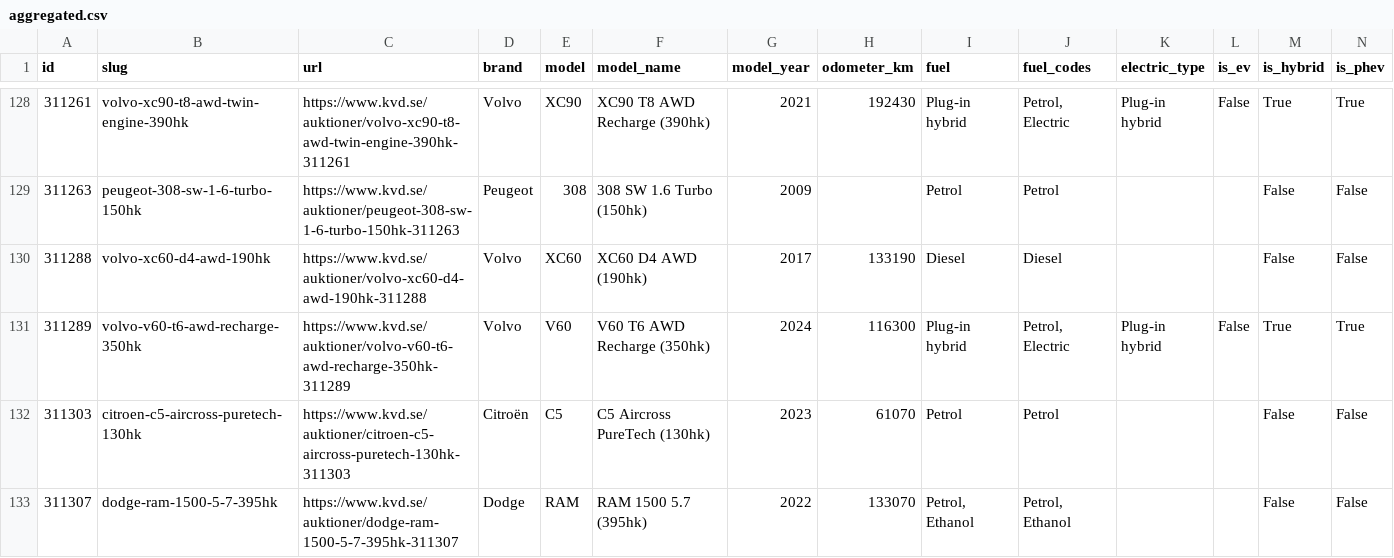
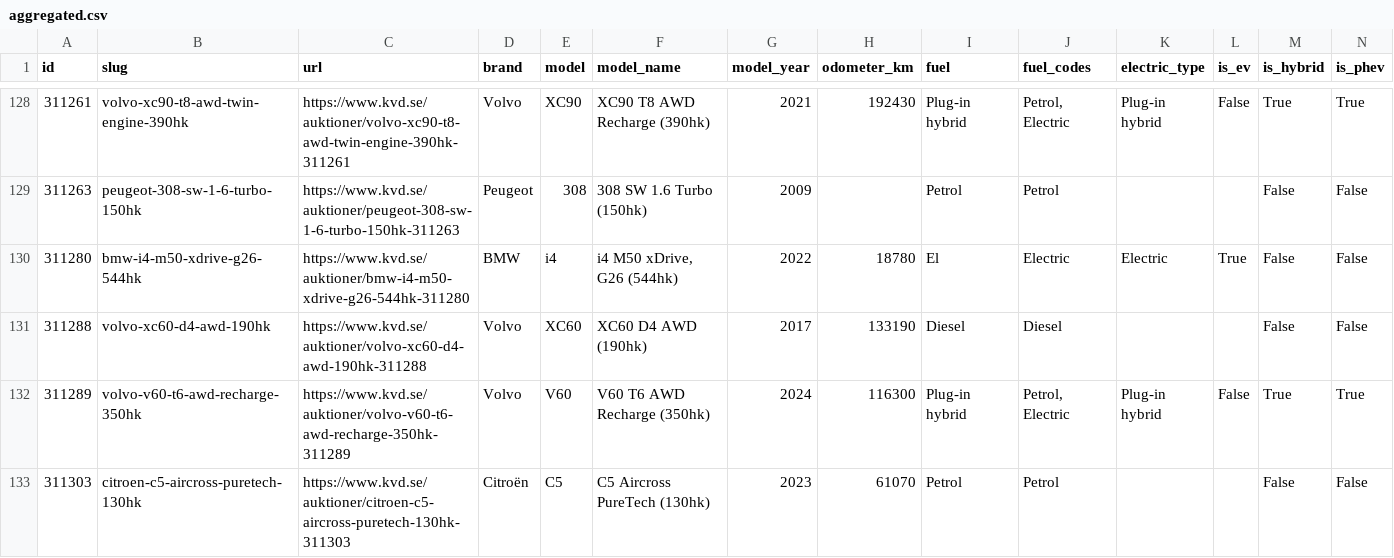
Before and after one commit to isakjonsson-ship-it/kvd-stangda-auktioner, a CSV file: data/2026-11-18/aggregated.csv, drawn as a sheet; only a part is shown, gaps mark what is left out; the shorter side is filled out with more unchanged rows; rows hold the shown columns only; the diff names each change by its address in the sheet, - before the commit and + after, or states it on an @@ line.

```diff
--- a/data/2026-11-18/aggregated.csv
+++ b/data/2026-11-18/aggregated.csv
+row 130: 311280 | bmw-i4-m50-xdrive-g26-544hk | https://www.kvd.se/auktioner/bmw-i4-m50-xdrive-g26-544hk-311280 | BMW | i4 | i4 M50 xDrive, G26 (544hk) | 2022 | 18780 | El | Electric | Electric | True | False | False
```
Also changed, not shown: 5 other files.
